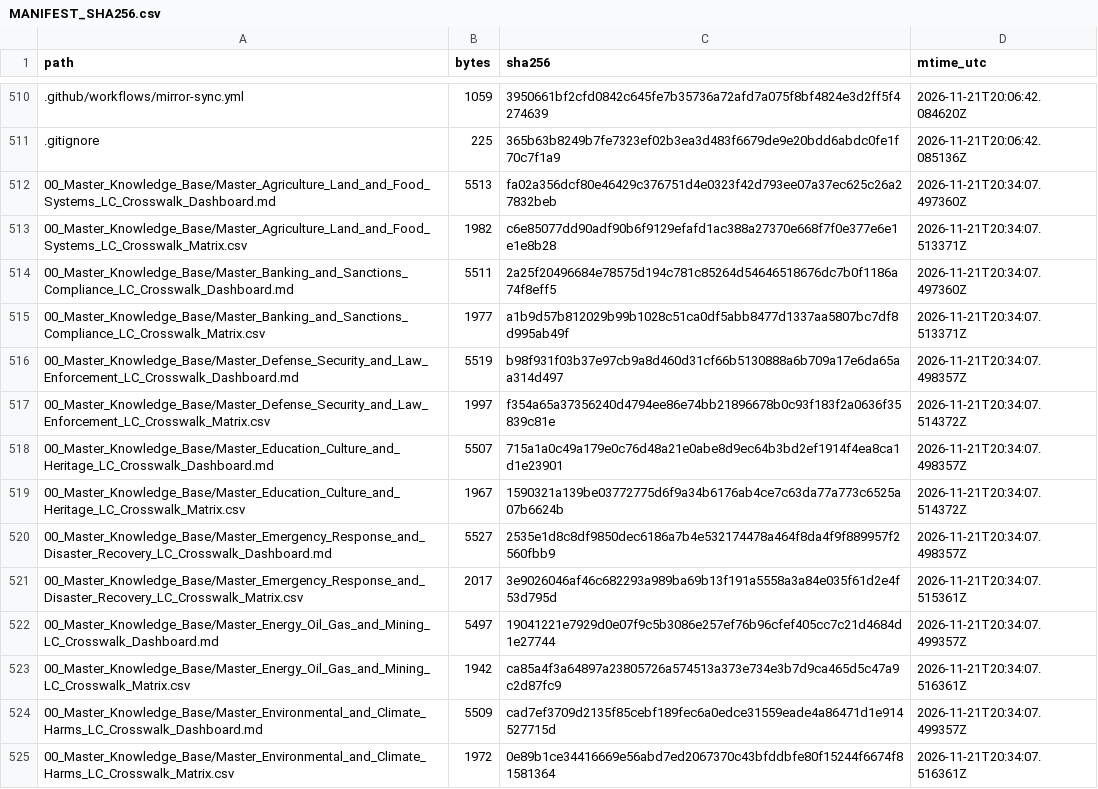
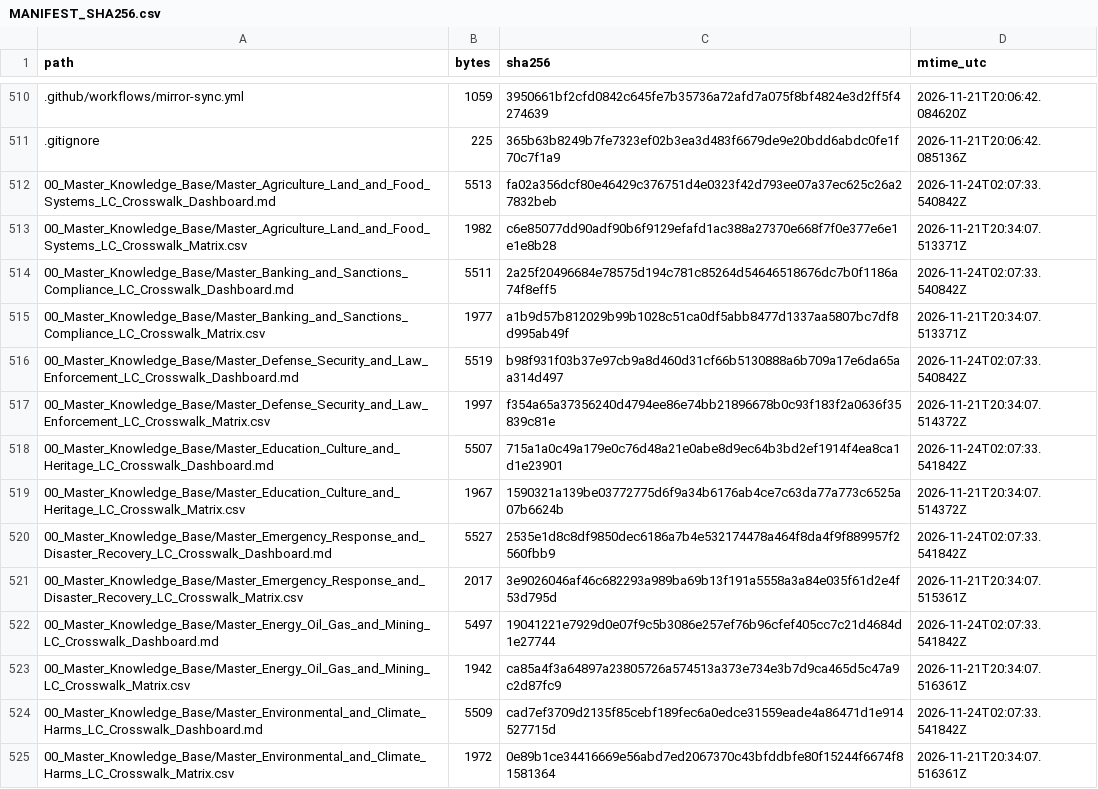
Before and after one commit to GlobalRestitutionAlliance/latam-us-lc-saint-lucia-master-litigation, a CSV file: 99_Archives_and_Manifests/MANIFEST_SHA256.csv, drawn as a sheet; only a part is shown, gaps mark what is left out; the diff covers the shown part only.

Commit message:
QA-FIX: normalize citation gates, restore decontamination placeholders, refresh integrity manifests

```diff
--- a/99_Archives_and_Manifests/MANIFEST_SHA256.csv
+++ b/99_Archives_and_Manifests/MANIFEST_SHA256.csv
@@ -511,15 +511,15 @@ path,bytes,sha256,mtime_utc
 .gitignore,225,365b63b8249b7fe7323ef02b3ea3d483f6679de9e20bdd6abdc0fe1f70c7f1a9,2026-11-21T20:06:42.085136Z
-00_Master_Knowledge_Base/Master_Agriculture_Land_and_Food_Systems_LC_Crosswalk_Dashboard.md,5513,fa02a356dcf80e46429c376751d4e0323f42d793ee07a37ec625c26a27832beb,2026-11-21T20:34:07.497360Z
+00_Master_Knowledge_Base/Master_Agriculture_Land_and_Food_Systems_LC_Crosswalk_Dashboard.md,5513,fa02a356dcf80e46429c376751d4e0323f42d793ee07a37ec625c26a27832beb,2026-11-24T02:07:33.540842Z
 00_Master_Knowledge_Base/Master_Agriculture_Land_and_Food_Systems_LC_Crosswalk_Matrix.csv,1982,c6e85077dd90adf90b6f9129efafd1ac388a27370e668f7f0e377e6e1e1e8b28,2026-11-21T20:34:07.513371Z
-00_Master_Knowledge_Base/Master_Banking_and_Sanctions_Compliance_LC_Crosswalk_Dashboard.md,5511,2a25f20496684e78575d194c781c85264d54646518676dc7b0f1186a74f8eff5,2026-11-21T20:34:07.497360Z
+00_Master_Knowledge_Base/Master_Banking_and_Sanctions_Compliance_LC_Crosswalk_Dashboard.md,5511,2a25f20496684e78575d194c781c85264d54646518676dc7b0f1186a74f8eff5,2026-11-24T02:07:33.540842Z
 00_Master_Knowledge_Base/Master_Banking_and_Sanctions_Compliance_LC_Crosswalk_Matrix.csv,1977,a1b9d57b812029b99b1028c51ca0df5abb8477d1337aa5807bc7df8d995ab49f,2026-11-21T20:34:07.513371Z
-00_Master_Knowledge_Base/Master_Defense_Security_and_Law_Enforcement_LC_Crosswalk_Dashboard.md,5519,b98f931f03b37e97cb9a8d460d31cf66b5130888a6b709a17e6da65aa314d497,2026-11-21T20:34:07.498357Z
+00_Master_Knowledge_Base/Master_Defense_Security_and_Law_Enforcement_LC_Crosswalk_Dashboard.md,5519,b98f931f03b37e97cb9a8d460d31cf66b5130888a6b709a17e6da65aa314d497,2026-11-24T02:07:33.540842Z
 00_Master_Knowledge_Base/Master_Defense_Security_and_Law_Enforcement_LC_Crosswalk_Matrix.csv,1997,f354a65a37356240d4794ee86e74bb21896678b0c93f183f2a0636f35839c81e,2026-11-21T20:34:07.514372Z
-00_Master_Knowledge_Base/Master_Education_Culture_and_Heritage_LC_Crosswalk_Dashboard.md,5507,715a1a0c49a179e0c76d48a21e0abe8d9ec64b3bd2ef1914f4ea8ca1d1e23901,2026-11-21T20:34:07.498357Z
+00_Master_Knowledge_Base/Master_Education_Culture_and_Heritage_LC_Crosswalk_Dashboard.md,5507,715a1a0c49a179e0c76d48a21e0abe8d9ec64b3bd2ef1914f4ea8ca1d1e23901,2026-11-24T02:07:33.541842Z
 00_Master_Knowledge_Base/Master_Education_Culture_and_Heritage_LC_Crosswalk_Matrix.csv,1967,1590321a139be03772775d6f9a34b6176ab4ce7c63da77a773c6525a07b6624b,2026-11-21T20:34:07.514372Z
-00_Master_Knowledge_Base/Master_Emergency_Response_and_Disaster_Recovery_LC_Crosswalk_Dashboard.md,5527,2535e1d8c8df9850dec6186a7b4e532174478a464f8da4f9f889957f2560fbb9,2026-11-21T20:34:07.498357Z
+00_Master_Knowledge_Base/Master_Emergency_Response_and_Disaster_Recovery_LC_Crosswalk_Dashboard.md,5527,2535e1d8c8df9850dec6186a7b4e532174478a464f8da4f9f889957f2560fbb9,2026-11-24T02:07:33.541842Z
 00_Master_Knowledge_Base/Master_Emergency_Response_and_Disaster_Recovery_LC_Crosswalk_Matrix.csv,2017,3e9026046af46c682293a989ba69b13f191a5558a3a84e035f61d2e4f53d795d,2026-11-21T20:34:07.515361Z
-00_Master_Knowledge_Base/Master_Energy_Oil_Gas_and_Mining_LC_Crosswalk_Dashboard.md,5497,19041221e7929d0e07f9c5b3086e257ef76b96cfef405cc7c21d4684d1e27744,2026-11-21T20:34:07.499357Z
+00_Master_Knowledge_Base/Master_Energy_Oil_Gas_and_Mining_LC_Crosswalk_Dashboard.md,5497,19041221e7929d0e07f9c5b3086e257ef76b96cfef405cc7c21d4684d1e27744,2026-11-24T02:07:33.541842Z
 00_Master_Knowledge_Base/Master_Energy_Oil_Gas_and_Mining_LC_Crosswalk_Matrix.csv,1942,ca85a4f3a64897a23805726a574513a373e734e3b7d9ca465d5c47a9c2d87fc9,2026-11-21T20:34:07.516361Z
-00_Master_Knowledge_Base/Master_Environmental_and_Climate_Harms_LC_Crosswalk_Dashboard.md,5509,cad7ef3709d2135f85cebf189fec6a0edce31559eade4a86471d1e914527715d,2026-11-21T20:34:07.499357Z
+00_Master_Knowledge_Base/Master_Environmental_and_Climate_Harms_LC_Crosswalk_Dashboard.md,5509,cad7ef3709d2135f85cebf189fec6a0edce31559eade4a86471d1e914527715d,2026-11-24T02:07:33.541842Z
 00_Master_Knowledge_Base/Master_Environmental_and_Climate_Harms_LC_Crosswalk_Matrix.csv,1972,0e89b1ce34416669e56abd7ed2067370c43bfddbfe80f15244f6674f81581364,2026-11-21T20:34:07.516361Z
```
Also changed, not shown: 107 edited cells elsewhere in this file, 1 other file.
